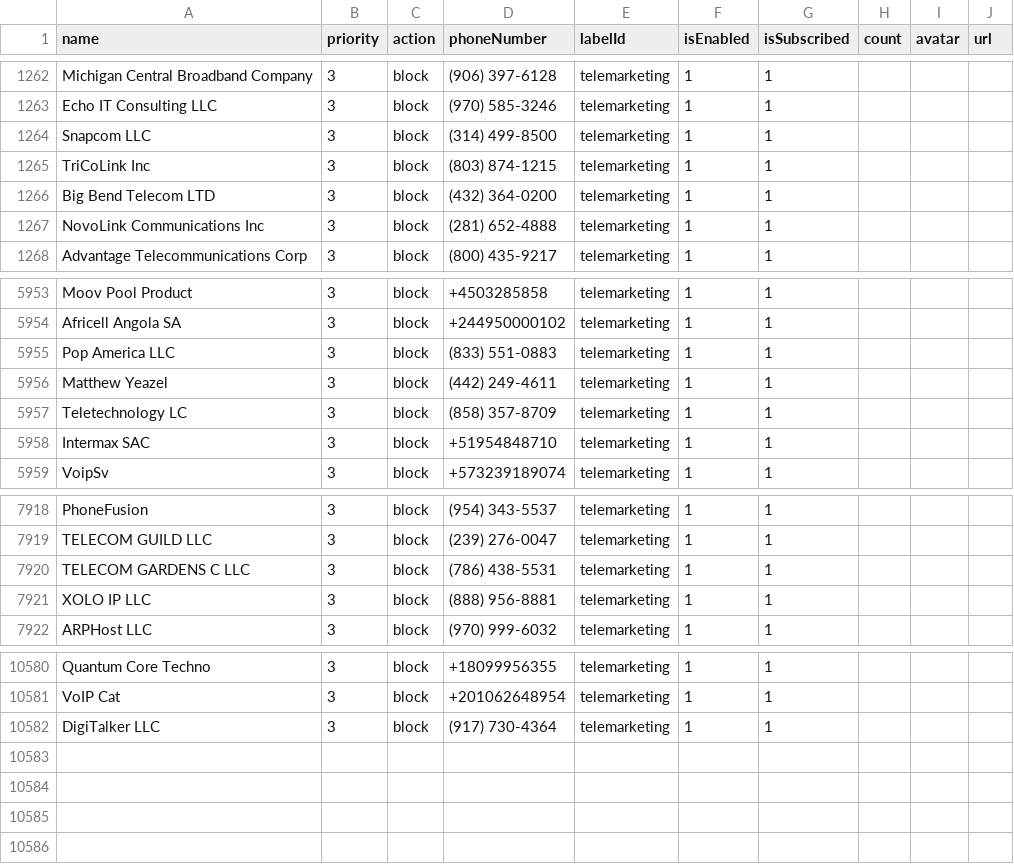
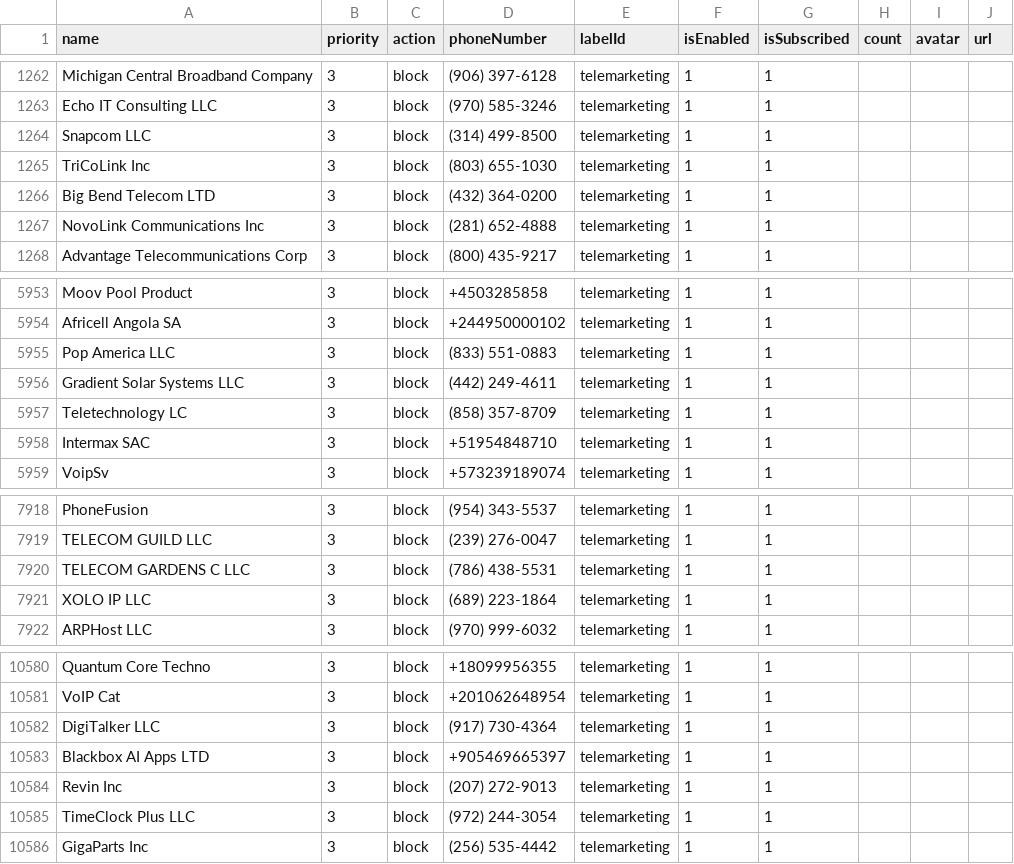
Before and after one commit to haygcao/vccard, a CSV file: US/processed_v2.csv, drawn as a sheet; only a part is shown, gaps mark what is left out.

```diff
--- a/US/processed_v2.csv
+++ b/US/processed_v2.csv
@@ -1264,3 +1264,3 @@ Echo IT Consulting LLC,3,block,(970) 585-3246,telemarketing,1,1,,,
 Snapcom LLC,3,block,(314) 499-8500,telemarketing,1,1,,,
-TriCoLink Inc,3,block,(803) 874-1215,telemarketing,1,1,,,
+TriCoLink Inc,3,block,(803) 655-1030,telemarketing,1,1,,,
 Big Bend Telecom LTD,3,block,(432) 364-0200,telemarketing,1,1,,,
@@ -5955,3 +5955,3 @@ Africell Angola SA,3,block,+244950000102,telemarketing,1,1,,,
 Pop America LLC,3,block,(833) 551-0883,telemarketing,1,1,,,
-Matthew Yeazel,3,block,(442) 249-4611,telemarketing,1,1,,,
+Gradient Solar Systems LLC,3,block,(442) 249-4611,telemarketing,1,1,,,
 Teletechnology LC,3,block,(858) 357-8709,telemarketing,1,1,,,
@@ -7920,3 +7920,3 @@ TELECOM GUILD LLC,3,block,(239) 276-0047,telemarketing,1,1,,,
 TELECOM GARDENS C LLC,3,block,(786) 438-5531,telemarketing,1,1,,,
-XOLO IP LLC,3,block,(888) 956-8881,telemarketing,1,1,,,
+XOLO IP LLC,3,block,(689) 223-1864,telemarketing,1,1,,,
 ARPHost LLC,3,block,(970) 999-6032,telemarketing,1,1,,,
@@ -10582 +10582,5 @@ VoIP Cat,3,block,+201062648954,telemarketing,1,1,,,
 DigiTalker LLC,3,block,(917) 730-4364,telemarketing,1,1,,,
+Blackbox AI Apps LTD,3,block,+905469665397,telemarketing,1,1,,,
+Revin Inc,3,block,(207) 272-9013,telemarketing,1,1,,,
+TimeClock Plus LLC,3,block,(972) 244-3054,telemarketing,1,1,,,
+GigaParts Inc,3,block,(256) 535-4442,telemarketing,1,1,,,
```
Also changed, not shown: US/processed_data.csv.
